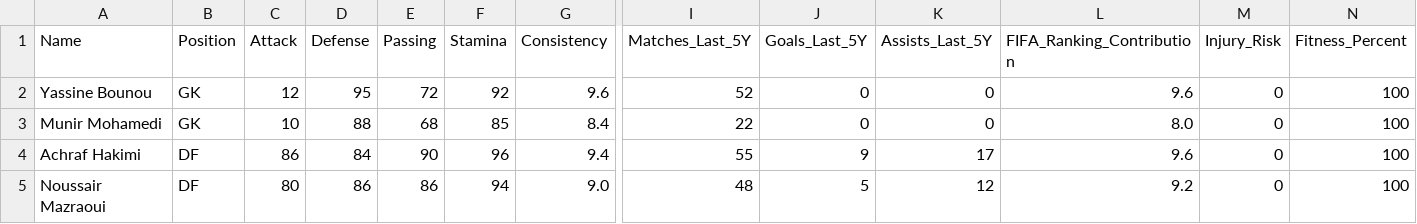
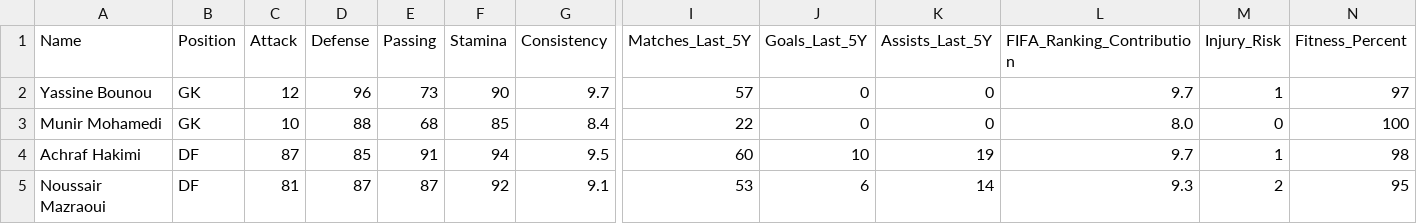
Before and after one commit to Omarelfarouk90/AFCON_OR_Project_Julia, a CSV file: data/opponents/morocco.csv, drawn as a sheet; only a part is shown, gaps mark what is left out; the diff covers the shown part only; the diff names each change by its address in the sheet, - before the commit and + after, or states it on an @@ line.

```diff
--- a/data/opponents/morocco.csv
+++ b/data/opponents/morocco.csv
-D2 (Defense): 95
+D2 (Defense): 96
-E2 (Passing): 72
+E2 (Passing): 73
-F2 (Stamina): 92
+F2 (Stamina): 90
-G2 (Consistency): 9.6
+G2 (Consistency): 9.7
-I2 (Matches_Last_5Y): 52
+I2 (Matches_Last_5Y): 57
-L2 (FIFA_Ranking_Contribution): 9.6
+L2 (FIFA_Ranking_Contribution): 9.7
-M2 (Injury_Risk): 0
+M2 (Injury_Risk): 1
-N2 (Fitness_Percent): 100
+N2 (Fitness_Percent): 97
-C4 (Attack): 86
+C4 (Attack): 87
-D4 (Defense): 84
+D4 (Defense): 85
-E4 (Passing): 90
+E4 (Passing): 91
-F4 (Stamina): 96
+F4 (Stamina): 94
-G4 (Consistency): 9.4
+G4 (Consistency): 9.5
-I4 (Matches_Last_5Y): 55
+I4 (Matches_Last_5Y): 60
-J4 (Goals_Last_5Y): 9
+J4 (Goals_Last_5Y): 10
-K4 (Assists_Last_5Y): 17
+K4 (Assists_Last_5Y): 19
-L4 (FIFA_Ranking_Contribution): 9.6
+L4 (FIFA_Ranking_Contribution): 9.7
-M4 (Injury_Risk): 0
+M4 (Injury_Risk): 1
-N4 (Fitness_Percent): 100
+N4 (Fitness_Percent): 98
-C5 (Attack): 80
+C5 (Attack): 81
-D5 (Defense): 86
+D5 (Defense): 87
-E5 (Passing): 86
+E5 (Passing): 87
-F5 (Stamina): 94
+F5 (Stamina): 92
-G5 (Consistency): 9.0
+G5 (Consistency): 9.1
-I5 (Matches_Last_5Y): 48
+I5 (Matches_Last_5Y): 53
-J5 (Goals_Last_5Y): 5
+J5 (Goals_Last_5Y): 6
-K5 (Assists_Last_5Y): 12
+K5 (Assists_Last_5Y): 14
-L5 (FIFA_Ranking_Contribution): 9.2
+L5 (FIFA_Ranking_Contribution): 9.3
-M5 (Injury_Risk): 0
+M5 (Injury_Risk): 2
-N5 (Fitness_Percent): 100
+N5 (Fitness_Percent): 95
```
Also changed, not shown: 165 edited cells elsewhere in this file, data/egypt_squad.csv, data/opponents/nigeria.csv, 12 other files.
